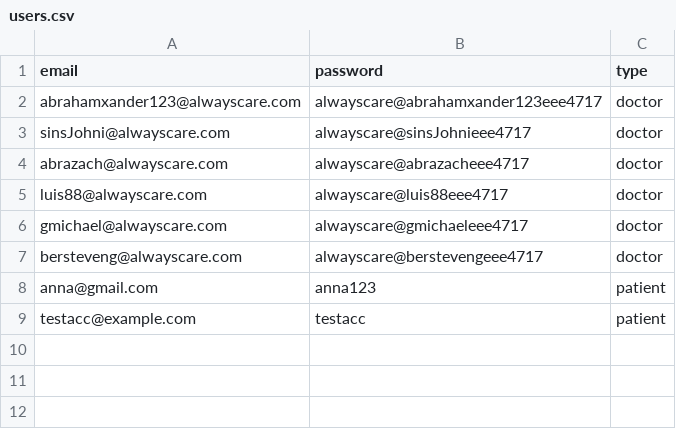
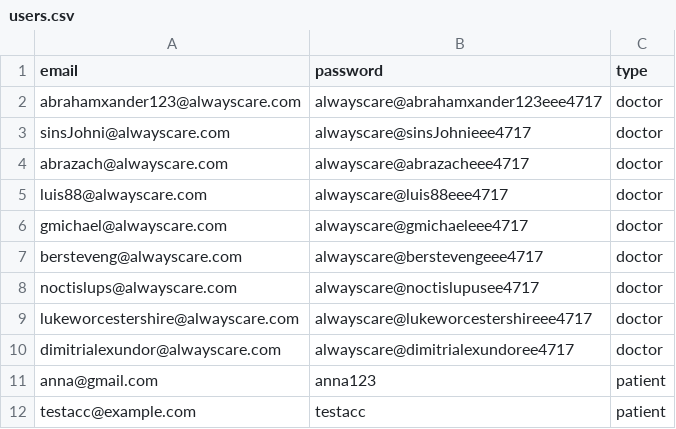
Before and after one commit to T-kON99/EE4717-Design-Project, a CSV file: data/users.csv, drawn as a sheet; the diff names each change by its address in the sheet, - before the commit and + after, or states it on an @@ line.

Commit message:
Updated dummy data.

```diff
--- a/data/users.csv
+++ b/data/users.csv
+row 8: noctislups@alwayscare.com | alwayscare@noctislupusee4717 | doctor
+row 9: lukeworcestershire@alwayscare.com | alwayscare@lukeworcestershireee4717 | doctor
+row 10: dimitrialexundor@alwayscare.com | alwayscare@dimitrialexundoree4717 | doctor
```
Also changed, not shown: data/doctors.csv, 1 other file.
